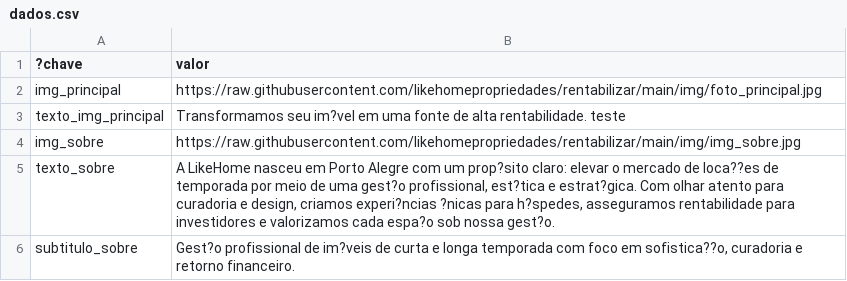
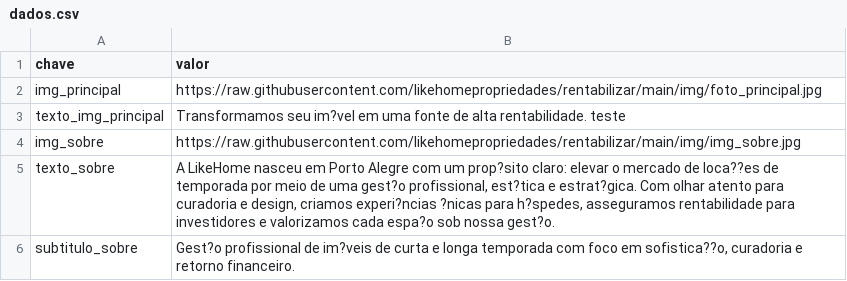
Before and after one commit to likehomepropriedades/rentabilizar, a CSV file: data/dados.csv, drawn as a sheet; only a part is shown.

Commit message:
Update dados.csv

```diff
--- a/data/dados.csv
+++ b/data/dados.csv
@@ -1,2 +1,2 @@
-?chave,valor
+chave,valor
 img_principal,https://raw.githubusercontent.com/likehomepropriedades/rentabilizar/main/img/foto_principal.jpg
```
